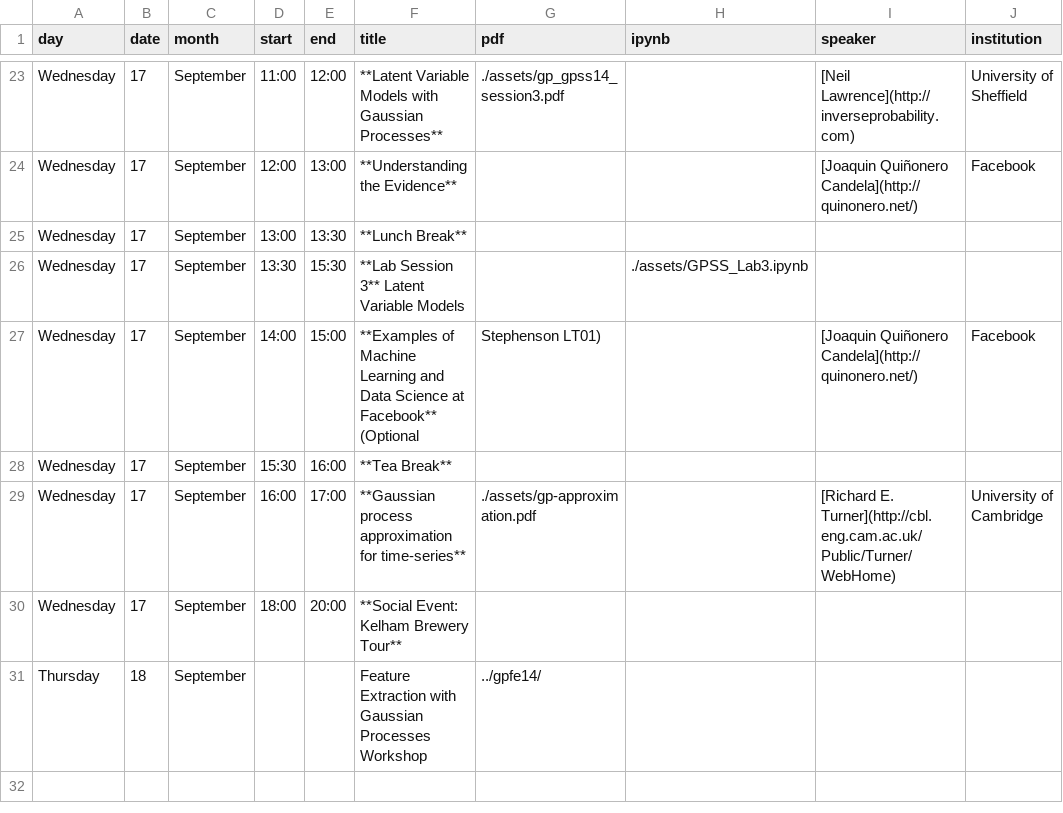
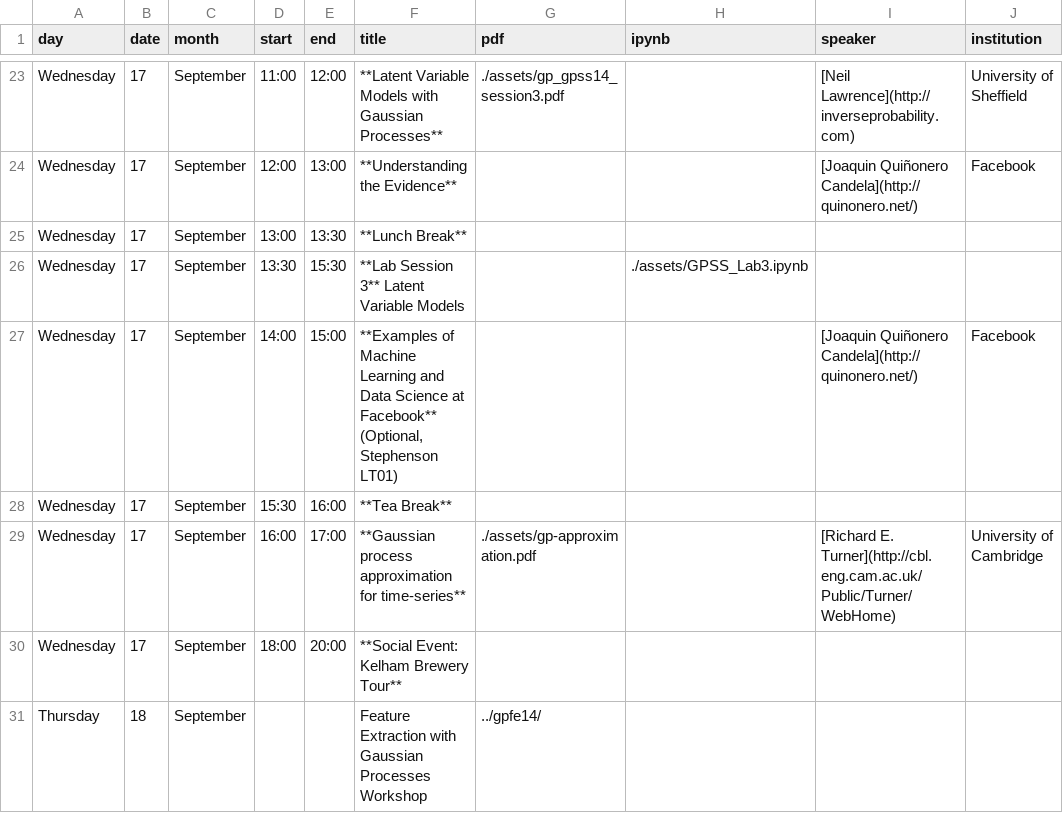
Before and after one commit to gpschool/gpss14, a CSV file: _data/lectures.csv, drawn as a sheet; only a part is shown, gaps mark what is left out; the diff names each change by its address in the sheet, - before the commit and + after, or states it on an @@ line.

Commit message:
Update lectures.csv

```diff
--- a/_data/lectures.csv
+++ b/_data/lectures.csv
-F27 (title): …at Facebook** (Optional
+F27 (title): …at Facebook** (Optional, Stephenson LT01)
-G27 (pdf): Stephenson LT01)
+G27 (pdf): (empty)
```
